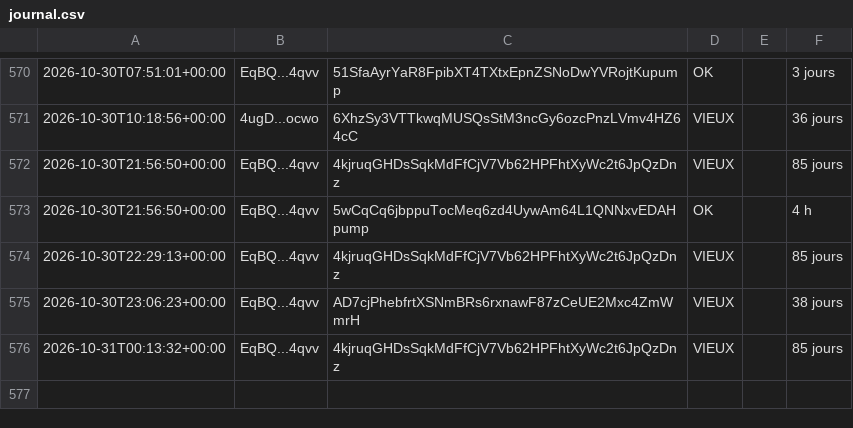
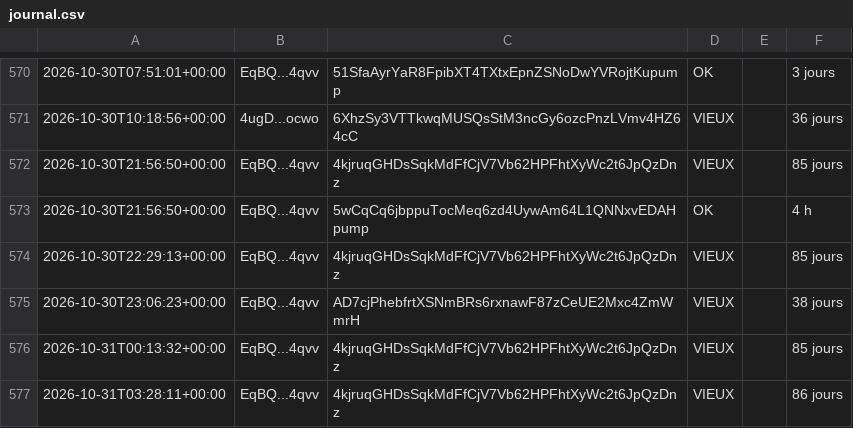
Before and after one commit to mayosama0704-crypto/alerte-trader, a CSV file: journal.csv, drawn as a sheet; only a part is shown, gaps mark what is left out.

```diff
--- a/journal.csv
+++ b/journal.csv
@@ -576 +576,2 @@
 2026-10-31T00:13:32+00:00,EqBQ...4qvv,4kjruqGHDsSqkMdFfCjV7Vb62HPFhtXyWc2t6JpQzDnz,VIEUX,,85 jours
+2026-10-31T03:28:11+00:00,EqBQ...4qvv,4kjruqGHDsSqkMdFfCjV7Vb62HPFhtXyWc2t6JpQzDnz,VIEUX,,86 jours
```
Also changed, not shown: 1 other file.
